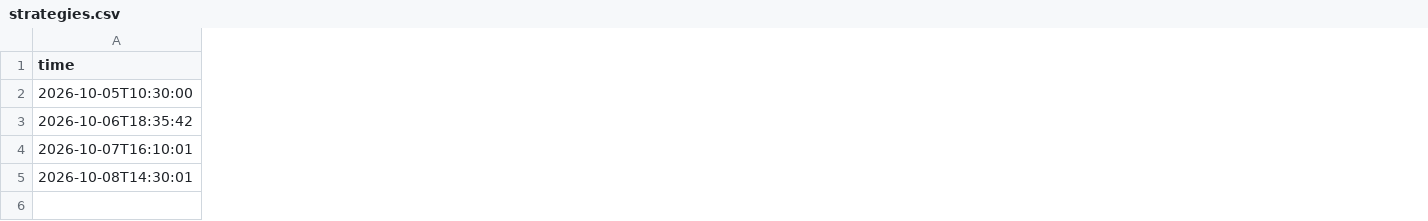
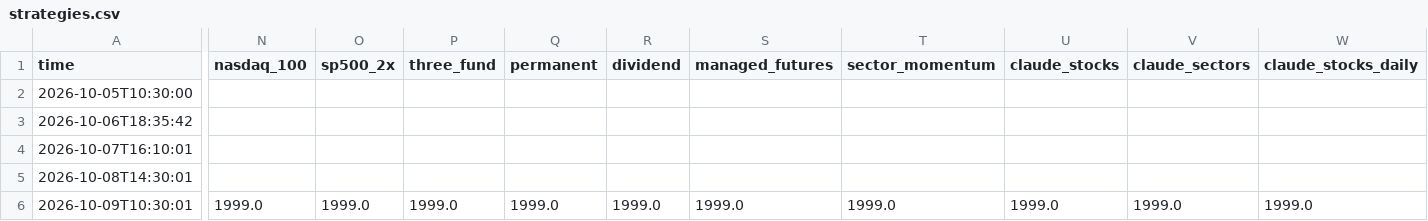
Before and after one commit to Mitchell0402/moomoo, a CSV file: logs/strategies.csv, drawn as a sheet; only a part is shown, gaps mark what is left out; rows hold the shown columns only; the diff names each change by its address in the sheet, - before the commit and + after, or states it on an @@ line.

Commit message:
daily status 2026-10-09T10:30:01

```diff
--- a/logs/strategies.csv
+++ b/logs/strategies.csv
+column N (nasdaq_100), empty
+column O (sp500_2x), empty
+column P (three_fund), empty
+column Q (permanent), empty
+column R (dividend), empty
+column S (managed_futures), empty
+column T (sector_momentum), empty
+column U (claude_stocks), empty
+column V (claude_sectors), empty
+column W (claude_stocks_daily), empty
+row 6: 2026-10-09T10:30:01 | 1999.0 | 1999.0 | 1999.0 | 1999.0 | 1999.0 | 1999.0 | 1999.0 | 1999.0 | 1999.0 | 1999.0
```
Also changed, not shown: logs/summary.csv, 11 other files.
